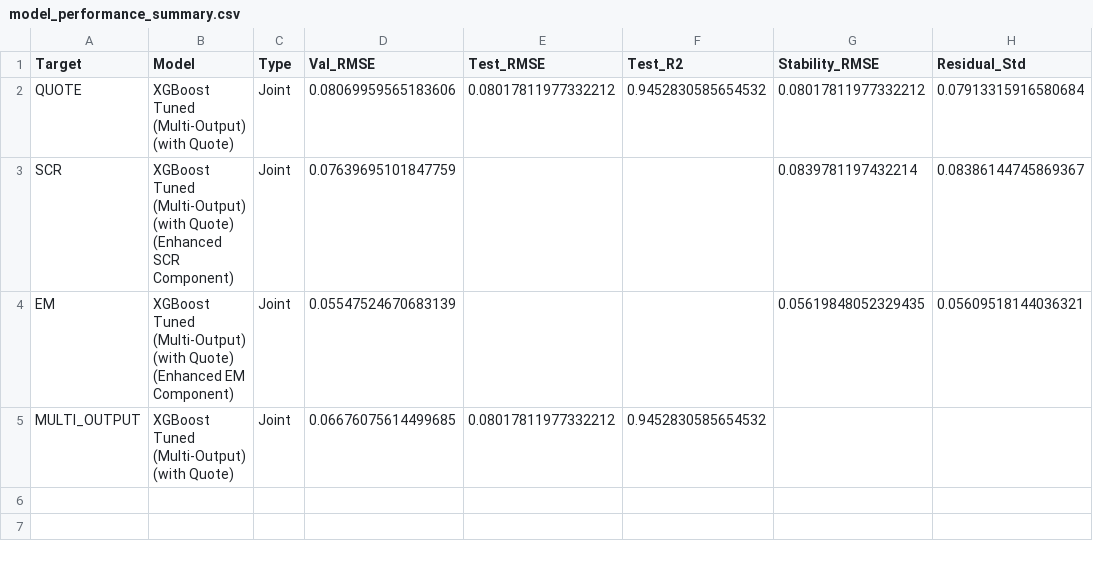
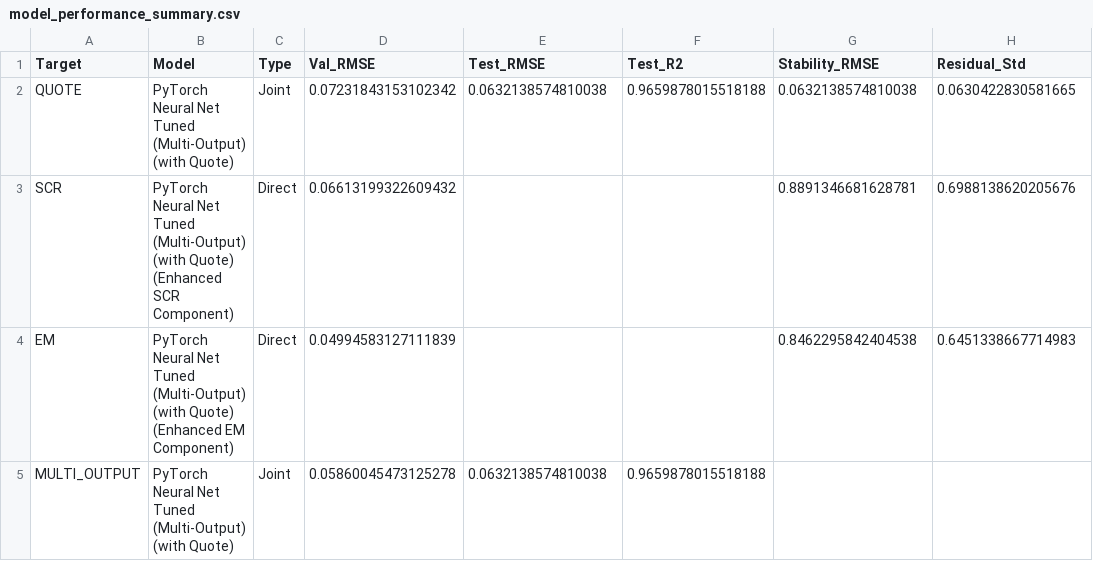
Before and after one commit to Ace3Z/Solvency-ETH-proj, a CSV file: solvency_ml_artifacts/model_performance_summary.csv, drawn as a sheet.

```diff
--- a/solvency_ml_artifacts/model_performance_summary.csv
+++ b/solvency_ml_artifacts/model_performance_summary.csv
@@ -1,5 +1,5 @@
 Target,Model,Type,Val_RMSE,Test_RMSE,Test_R2,Stability_RMSE,Residual_Std
-QUOTE,XGBoost Tuned (Multi-Output) (with Quote),Joint,0.08069959565183606,0.08017811977332212,0.9452830585654532,0.08017811977332212,0.07913315916580684
-SCR,XGBoost Tuned (Multi-Output) (with Quote) (Enhanced SCR Component),Joint,0.07639695101847759,,,0.0839781197432214,0.08386144745869367
-EM,XGBoost Tuned (Multi-Output) (with Quote) (Enhanced EM Component),Joint,0.05547524670683139,,,0.05619848052329435,0.05609518144036321
-MULTI_OUTPUT,XGBoost Tuned (Multi-Output) (with Quote),Joint,0.06676075614499685,0.08017811977332212,0.9452830585654532,,
+QUOTE,PyTorch Neural Net Tuned (Multi-Output) (with Quote),Joint,0.07231843153102342,0.0632138574810038,0.9659878015518188,0.0632138574810038,0.0630422830581665
+SCR,PyTorch Neural Net Tuned (Multi-Output) (with Quote) (Enhanced SCR Component),Direct,0.06613199322609432,,,0.8891346681628781,0.6988138620205676
+EM,PyTorch Neural Net Tuned (Multi-Output) (with Quote) (Enhanced EM Component),Direct,0.04994583127111839,,,0.8462295842404538,0.6451338667714983
+MULTI_OUTPUT,PyTorch Neural Net Tuned (Multi-Output) (with Quote),Joint,0.05860045473125278,0.0632138574810038,0.9659878015518188,,
```
Also changed, not shown: solvency_ml_artifacts/feature_importance_scr.csv, 19 other files.
